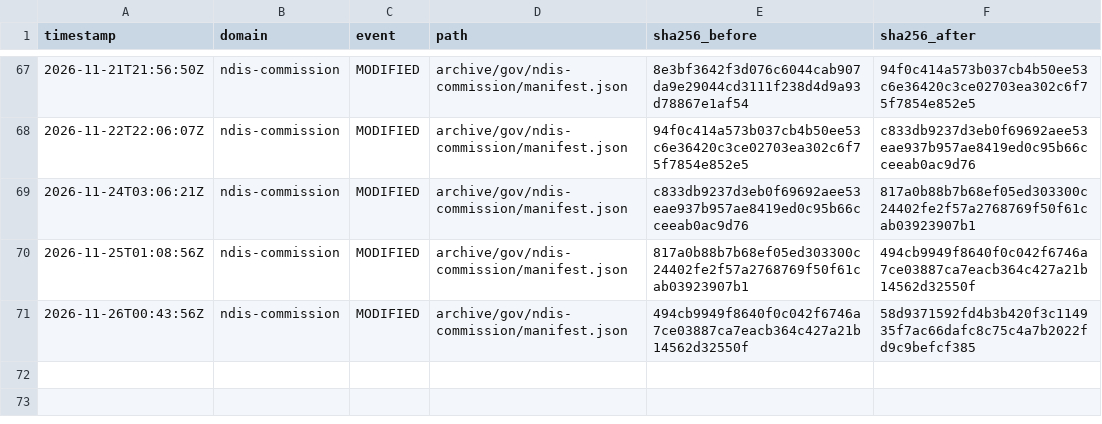
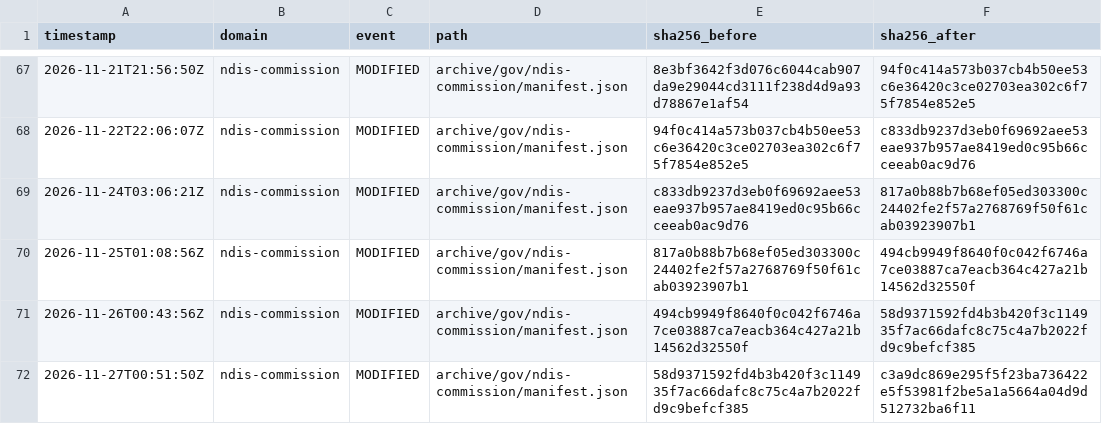
Before and after one commit to myNDISwiki/MyNDIS, a CSV file: archive/reports/ndis-commission/change-ledger.csv, drawn as a sheet; only a part is shown, gaps mark what is left out.

```diff
--- a/archive/reports/ndis-commission/change-ledger.csv
+++ b/archive/reports/ndis-commission/change-ledger.csv
@@ -71 +71,2 @@ timestamp,domain,event,path,sha256_before,sha256_after
 2026-11-26T00:43:56Z,ndis-commission,MODIFIED,archive/gov/ndis-commission/manifest.json,494cb9949f8640f0c042f6746a7ce03887ca7eacb364c427a21b14562d32550f,58d9371592fd4b3b420f3c114935f7ac66dafc8c75c4a7b2022fd9c9befcf385
+2026-11-27T00:51:50Z,ndis-commission,MODIFIED,archive/gov/ndis-commission/manifest.json,58d9371592fd4b3b420f3c114935f7ac66dafc8c75c4a7b2022fd9c9befcf385,c3a9dc869e295f5f23ba736422e5f53981f2be5a1a5664a04d9d512732ba6f11
```
Also changed, not shown: archive/reports/aph/change-ledger.csv, archive/reports/engage-ndis/change-ledger.csv, 43 other files.
